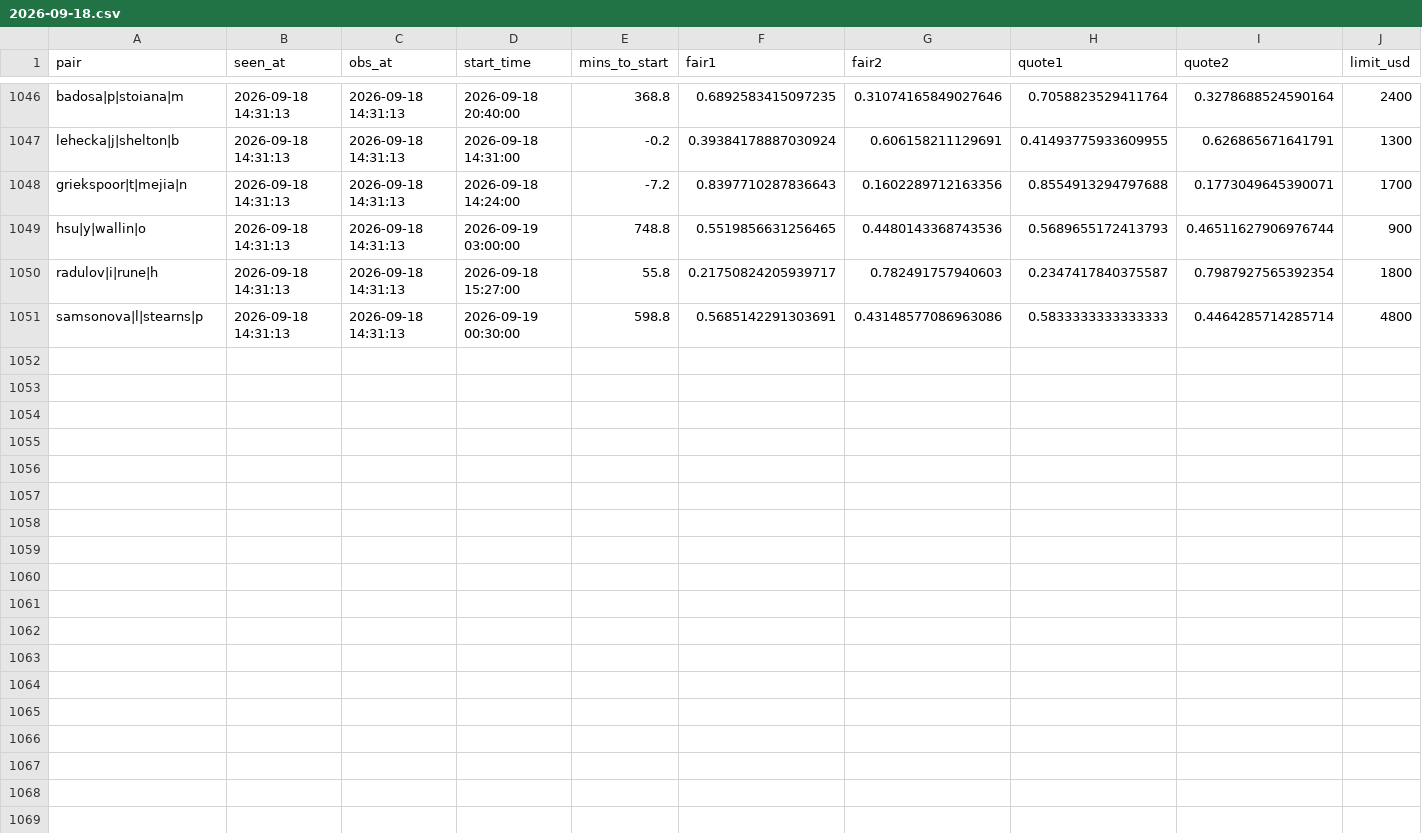
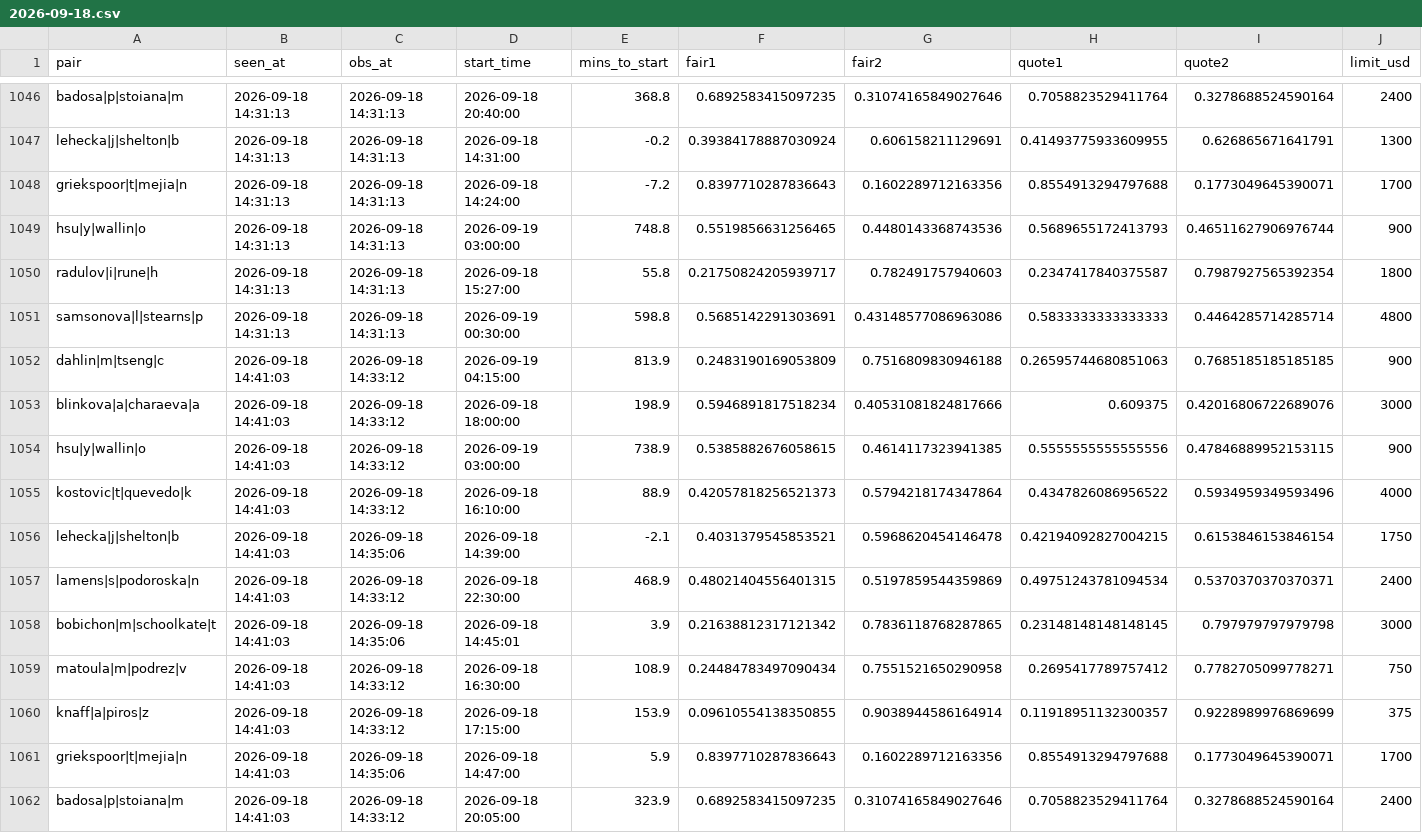
Before and after one commit to Teemotaij/pinnacle-board, a CSV file: board/ticks/2026-09-18.csv, drawn as a sheet; only a part is shown, gaps mark what is left out; rows hold the shown columns only; the diff names each change by its address in the sheet, - before the commit and + after, or states it on an @@ line.

Commit message:
board 2026-09-18T14:41Z

```diff
--- a/board/ticks/2026-09-18.csv
+++ b/board/ticks/2026-09-18.csv
+row 1052: dahlin|m|tseng|c | 2026-09-18 14:41:03 | 2026-09-18 14:33:12 | 2026-09-19 04:15:00 | 813.9 | 0.2483190169053809 | 0.7516809830946188 | 0.26595744680851063 | 0.7685185185185185 | 900
+row 1053: blinkova|a|charaeva|a | 2026-09-18 14:41:03 | 2026-09-18 14:33:12 | 2026-09-18 18:00:00 | 198.9 | 0.5946891817518234 | 0.40531081824817666 | 0.609375 | 0.42016806722689076 | 3000
+row 1054: hsu|y|wallin|o | 2026-09-18 14:41:03 | 2026-09-18 14:33:12 | 2026-09-19 03:00:00 | 738.9 | 0.5385882676058615 | 0.4614117323941385 | 0.5555555555555556 | 0.47846889952153115 | 900
+row 1055: kostovic|t|quevedo|k | 2026-09-18 14:41:03 | 2026-09-18 14:33:12 | 2026-09-18 16:10:00 | 88.9 | 0.42057818256521373 | 0.5794218174347864 | 0.4347826086956522 | 0.5934959349593496 | 4000
+row 1056: lehecka|j|shelton|b | 2026-09-18 14:41:03 | 2026-09-18 14:35:06 | 2026-09-18 14:39:00 | -2.1 | 0.4031379545853521 | 0.5968620454146478 | 0.42194092827004215 | 0.6153846153846154 | 1750
+row 1057: lamens|s|podoroska|n | 2026-09-18 14:41:03 | 2026-09-18 14:33:12 | 2026-09-18 22:30:00 | 468.9 | 0.48021404556401315 | 0.5197859544359869 | 0.49751243781094534 | 0.5370370370370371 | 2400
+row 1058: bobichon|m|schoolkate|t | 2026-09-18 14:41:03 | 2026-09-18 14:35:06 | 2026-09-18 14:45:01 | 3.9 | 0.21638812317121342 | 0.7836118768287865 | 0.23148148148148145 | 0.797979797979798 | 3000
+row 1059: matoula|m|podrez|v | 2026-09-18 14:41:03 | 2026-09-18 14:33:12 | 2026-09-18 16:30:00 | 108.9 | 0.24484783497090434 | 0.7551521650290958 | 0.2695417789757412 | 0.7782705099778271 | 750
+row 1060: knaff|a|piros|z | 2026-09-18 14:41:03 | 2026-09-18 14:33:12 | 2026-09-18 17:15:00 | 153.9 | 0.09610554138350855 | 0.9038944586164914 | 0.11918951132300357 | 0.9228989976869699 | 375
+row 1061: griekspoor|t|mejia|n | 2026-09-18 14:41:03 | 2026-09-18 14:35:06 | 2026-09-18 14:47:00 | 5.9 | 0.8397710287836643 | 0.1602289712163356 | 0.8554913294797688 | 0.1773049645390071 | 1700
+row 1062: badosa|p|stoiana|m | 2026-09-18 14:41:03 | 2026-09-18 14:33:12 | 2026-09-18 20:05:00 | 323.9 | 0.6892583415097235 | 0.31074165849027646 | 0.7058823529411764 | 0.3278688524590164 | 2400
```
Also changed, not shown: board/pin_close.csv, board/pin_open.csv.
